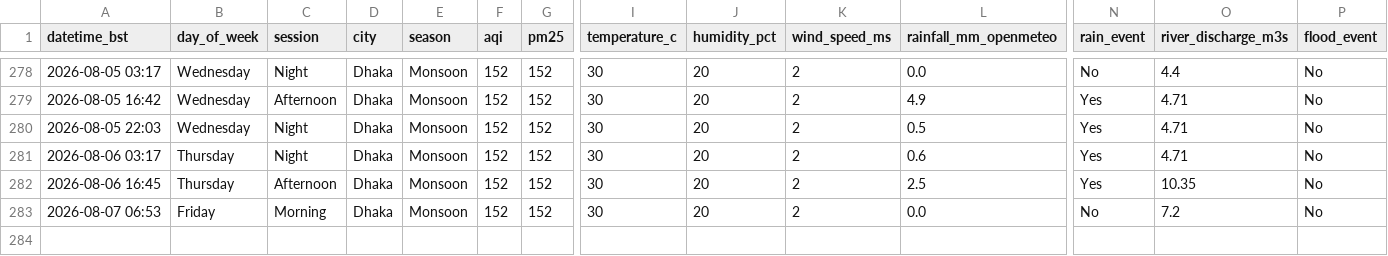
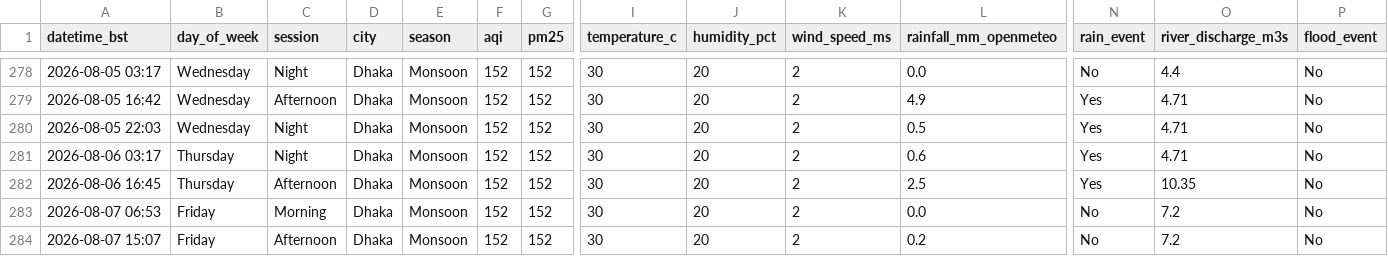
Before and after one commit to tahira489/dhaka-aqi-and-floods, a CSV file: dhaka_air_quality.csv, drawn as a sheet; only a part is shown, gaps mark what is left out; rows hold the shown columns only; the diff names each change by its address in the sheet, - before the commit and + after, or states it on an @@ line.

```diff
--- a/dhaka_air_quality.csv
+++ b/dhaka_air_quality.csv
+row 284: 2026-08-07 15:07 | Friday | Afternoon | Dhaka | Monsoon | 152 | 152 | 30 | 20 | 2 | 0.2 | No | 7.2 | No
```
